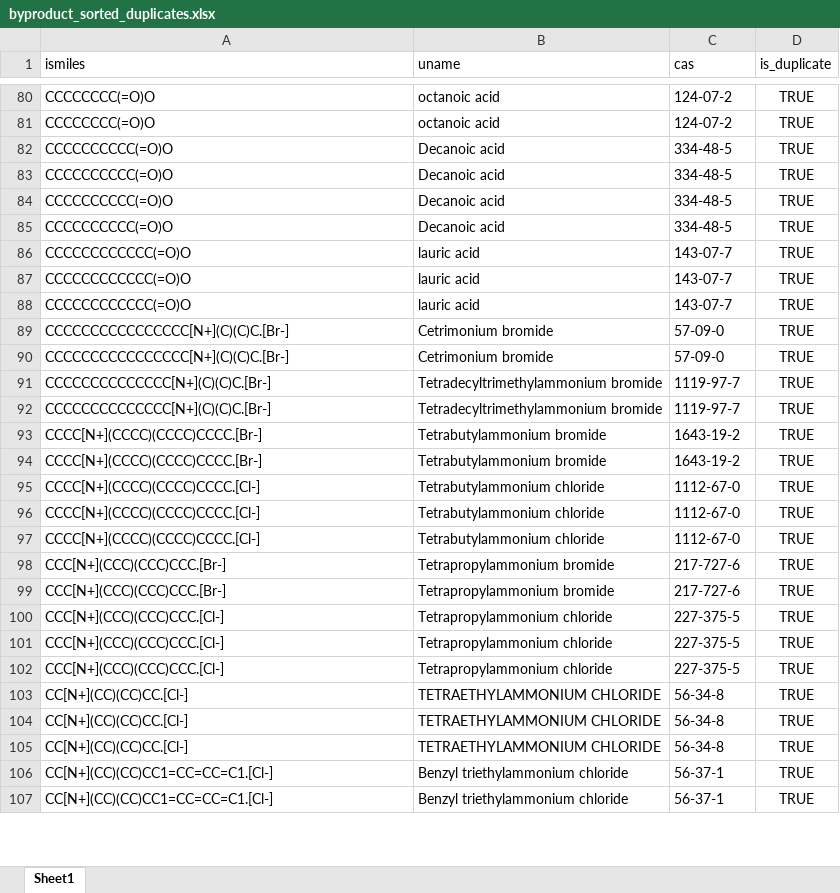
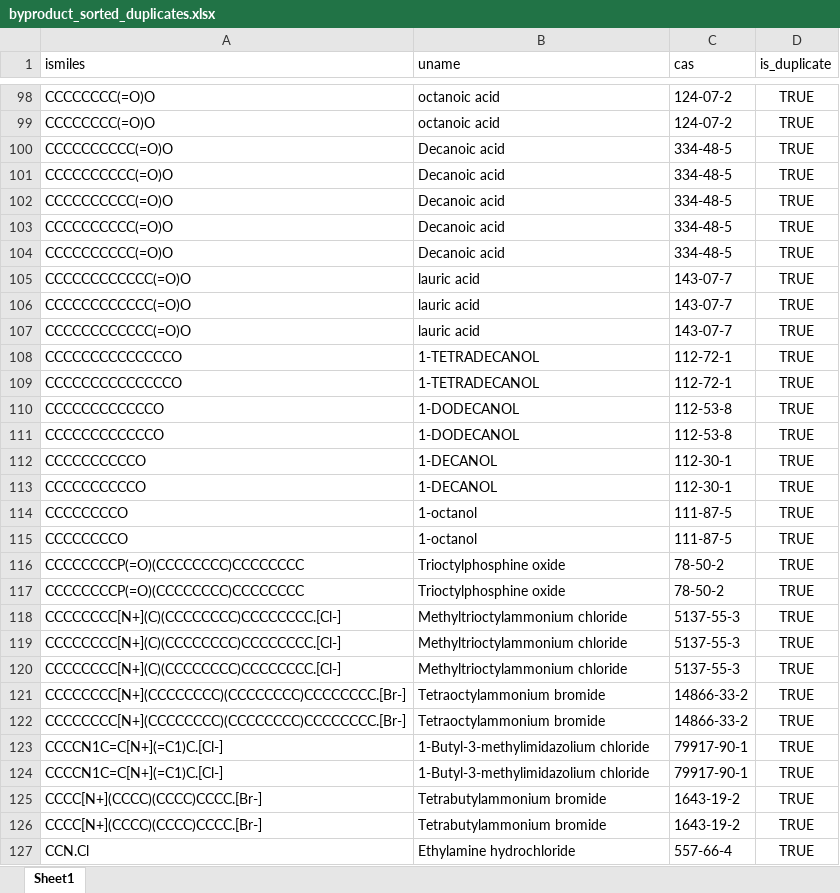
Before and after one commit to bem-wp/DES-DataAlchemy, an Excel workbook: dataset_pretraetment/tmp_data/deduplicate/byproduct_sorted_duplicates.xlsx, sheet Sheet1, drawn as a sheet; only a part is shown, gaps mark what is left out; the shorter side is filled out with more unchanged rows; values as stored, in another font and other column widths than the file's, no borders; removed rows and columns are numbered as before the commit, all else as after; the diff covers the shown part only; the diff names each change by its address in the sheet, - before the commit and + after, or states it on an @@ line.

```diff
--- a/dataset_pretraetment/tmp_data/deduplicate/byproduct_sorted_duplicates.xlsx (sheet Sheet1)
+++ b/dataset_pretraetment/tmp_data/deduplicate/byproduct_sorted_duplicates.xlsx (sheet Sheet1)
+row 104: CCCCCCCCCC(=O)O | Decanoic acid | 334-48-5 | TRUE
+row 108: CCCCCCCCCCCCCCO | 1-TETRADECANOL | 112-72-1 | TRUE
+row 109: CCCCCCCCCCCCCCO | 1-TETRADECANOL | 112-72-1 | TRUE
+row 110: CCCCCCCCCCCCO | 1-DODECANOL | 112-53-8 | TRUE
+row 111: CCCCCCCCCCCCO | 1-DODECANOL | 112-53-8 | TRUE
+row 112: CCCCCCCCCCO | 1-DECANOL | 112-30-1 | TRUE
+row 113: CCCCCCCCCCO | 1-DECANOL | 112-30-1 | TRUE
+row 114: CCCCCCCCO | 1-octanol | 111-87-5 | TRUE
+row 115: CCCCCCCCO | 1-octanol | 111-87-5 | TRUE
+row 116: CCCCCCCCP(=O)(CCCCCCCC)CCCCCCCC | Trioctylphosphine oxide | 78-50-2 | TRUE
+row 117: CCCCCCCCP(=O)(CCCCCCCC)CCCCCCCC | Trioctylphosphine oxide | 78-50-2 | TRUE
-A118:A119 (ismiles): CCCCCCCCCCCCCCCC[N+](C)(C)C.[Br-]
+A118:A119 (ismiles): CCCCCCCC[N+](C)(CCCCCCCC)CCCCCCCC.[Cl-]
-B118:B119 (uname): Cetrimonium bromide
+B118:B119 (uname): Methyltrioctylammonium chloride
-C118:C119 (cas): 57-09-0
+C118:C119 (cas): 5137-55-3
+row 120: CCCCCCCC[N+](C)(CCCCCCCC)CCCCCCCC.[Cl-] | Methyltrioctylammonium chloride | 5137-55-3 | TRUE
+row 121: CCCCCCCC[N+](CCCCCCCC)(CCCCCCCC)CCCCCCCC.[Br-] | Tetraoctylammonium bromide | 14866-33-2 | TRUE
+row 122: CCCCCCCC[N+](CCCCCCCC)(CCCCCCCC)CCCCCCCC.[Br-] | Tetraoctylammonium bromide | 14866-33-2 | TRUE
-A123:A124 (ismiles): CCCCCCCCCCCCCC[N+](C)(C)C.[Br-]
+A123:A124 (ismiles): CCCCN1C=C[N+](=C1)C.[Cl-]
-B123:B124 (uname): Tetradecyltrimethylammonium bromide
+B123:B124 (uname): 1-Butyl-3-methylimidazolium chloride
-C123:C124 (cas): 1119-97-7
+C123:C124 (cas): 79917-90-1
-row 95: CCCC[N+](CCCC)(CCCC)CCCC.[Cl-] | Tetrabutylammonium chloride | 1112-67-0 | TRUE
-row 96: CCCC[N+](CCCC)(CCCC)CCCC.[Cl-] | Tetrabutylammonium chloride | 1112-67-0 | TRUE
-row 97: CCCC[N+](CCCC)(CCCC)CCCC.[Cl-] | Tetrabutylammonium chloride | 1112-67-0 | TRUE
-row 98: CCC[N+](CCC)(CCC)CCC.[Br-] | Tetrapropylammonium bromide | 217-727-6 | TRUE
-row 99: CCC[N+](CCC)(CCC)CCC.[Br-] | Tetrapropylammonium bromide | 217-727-6 | TRUE
-row 100: CCC[N+](CCC)(CCC)CCC.[Cl-] | Tetrapropylammonium chloride | 227-375-5 | TRUE
-row 101: CCC[N+](CCC)(CCC)CCC.[Cl-] | Tetrapropylammonium chloride | 227-375-5 | TRUE
-row 102: CCC[N+](CCC)(CCC)CCC.[Cl-] | Tetrapropylammonium chloride | 227-375-5 | TRUE
-row 103: CC[N+](CC)(CC)CC.[Cl-] | TETRAETHYLAMMONIUM CHLORIDE | 56-34-8 | TRUE
-row 104: CC[N+](CC)(CC)CC.[Cl-] | TETRAETHYLAMMONIUM CHLORIDE | 56-34-8 | TRUE
-row 105: CC[N+](CC)(CC)CC.[Cl-] | TETRAETHYLAMMONIUM CHLORIDE | 56-34-8 | TRUE
+row 127: CCN.Cl | Ethylamine hydrochloride | 557-66-4 | TRUE
```
Also changed, not shown: 62 added rows, 39 removed rows and 3 edited cells elsewhere in this sheet, dataset_pretraetment/tmp_data/deduplicate/byproduct_duplicate_analysis.xlsx, dataset_pretraetment/tmp_data/deduplicate/byproduct_duplicate_group_counts.xlsx, 28 other files.
